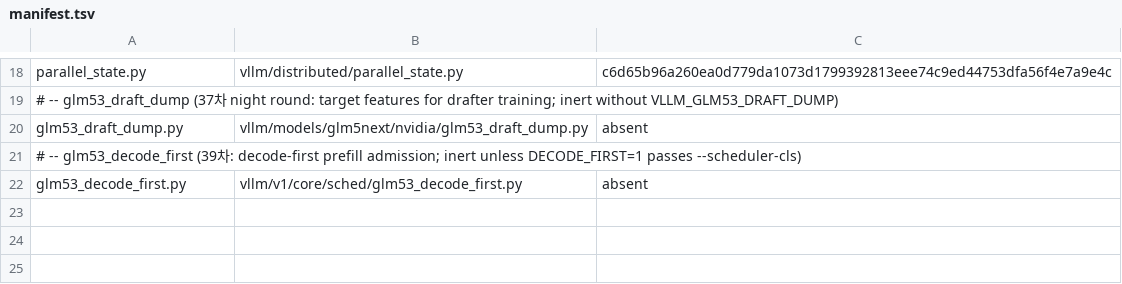
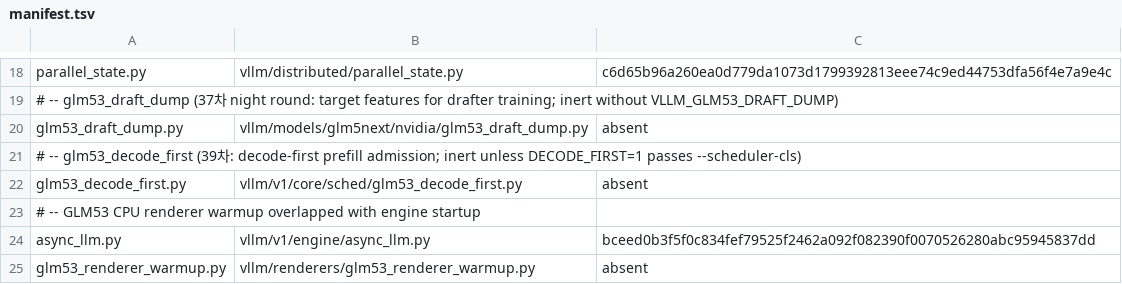
Before and after one commit to choiceoh/stkernel, a TSV file: overlay/modules/glm53_runtime/manifest.tsv, drawn as a sheet; only a part is shown, gaps mark what is left out; the diff names each change by its address in the sheet, - before the commit and + after, or states it on an @@ line.

```diff
--- a/overlay/modules/glm53_runtime/manifest.tsv
+++ b/overlay/modules/glm53_runtime/manifest.tsv
+row 23: # -- GLM53 CPU renderer warmup overlapped with engine startup
+row 24: async_llm.py | vllm/v1/engine/async_llm.py | bceed0b3f5f0c834fef79525f2462a092f082390f0070526280abc95945837dd
+row 25: glm53_renderer_warmup.py | vllm/renderers/glm53_renderer_warmup.py | absent
```
Also changed, not shown: bench/proof-markers.tsv, build/glm53/manifest.tsv, 13 other files.
